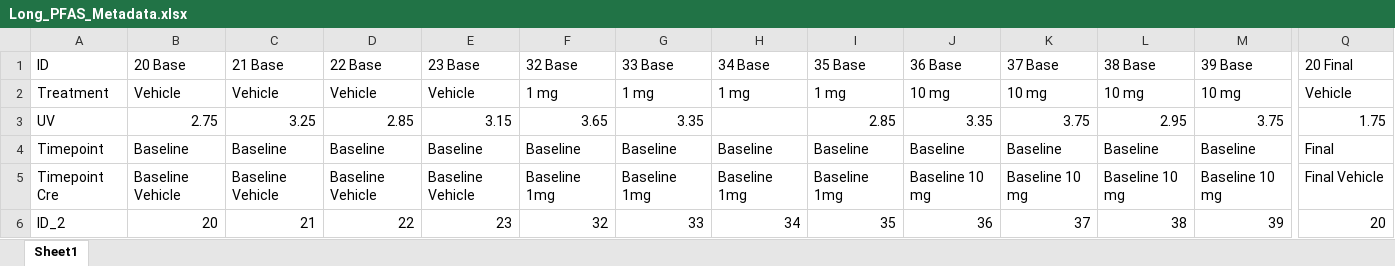
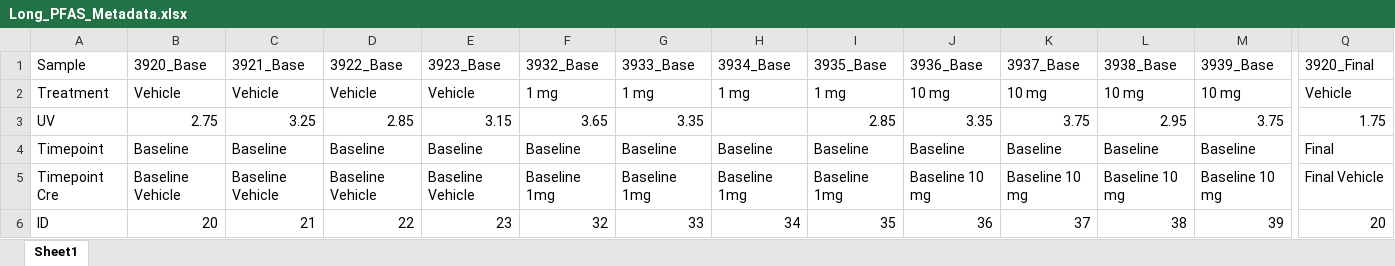
Before and after one commit to usckrc/PFAS_met_cage, an Excel workbook: VQC R work/Albuwell Data Sheets/Long_PFAS_Metadata.xlsx, sheet Sheet1, drawn as a sheet; only a part is shown, gaps mark what is left out; values as stored, in another font and other column widths than the file's, no borders; removed rows and columns are numbered as before the commit, all else as after; rows hold the shown columns only; the diff names each change by its address in the sheet, - before the commit and + after, or states it on an @@ line.

```diff
--- a/VQC R work/Albuwell Data Sheets/Long_PFAS_Metadata.xlsx (sheet Sheet1)
+++ b/VQC R work/Albuwell Data Sheets/Long_PFAS_Metadata.xlsx (sheet Sheet1)
-row 1: ID | 20 Base | 21 Base | 22 Base | 23 Base | 32 Base | 33 Base | 34 Base | 35 Base | 36 Base | 37 Base | 38 Base | 39 Base | 20 Final
+row 1: Sample | 3920_Base | 3921_Base | 3922_Base | 3923_Base | 3932_Base | 3933_Base | 3934_Base | 3935_Base | 3936_Base | 3937_Base | 3938_Base | 3939_Base | 3920_Final
-A6: ID_2
+A6: ID
```
Also changed, not shown: 2 other files.
